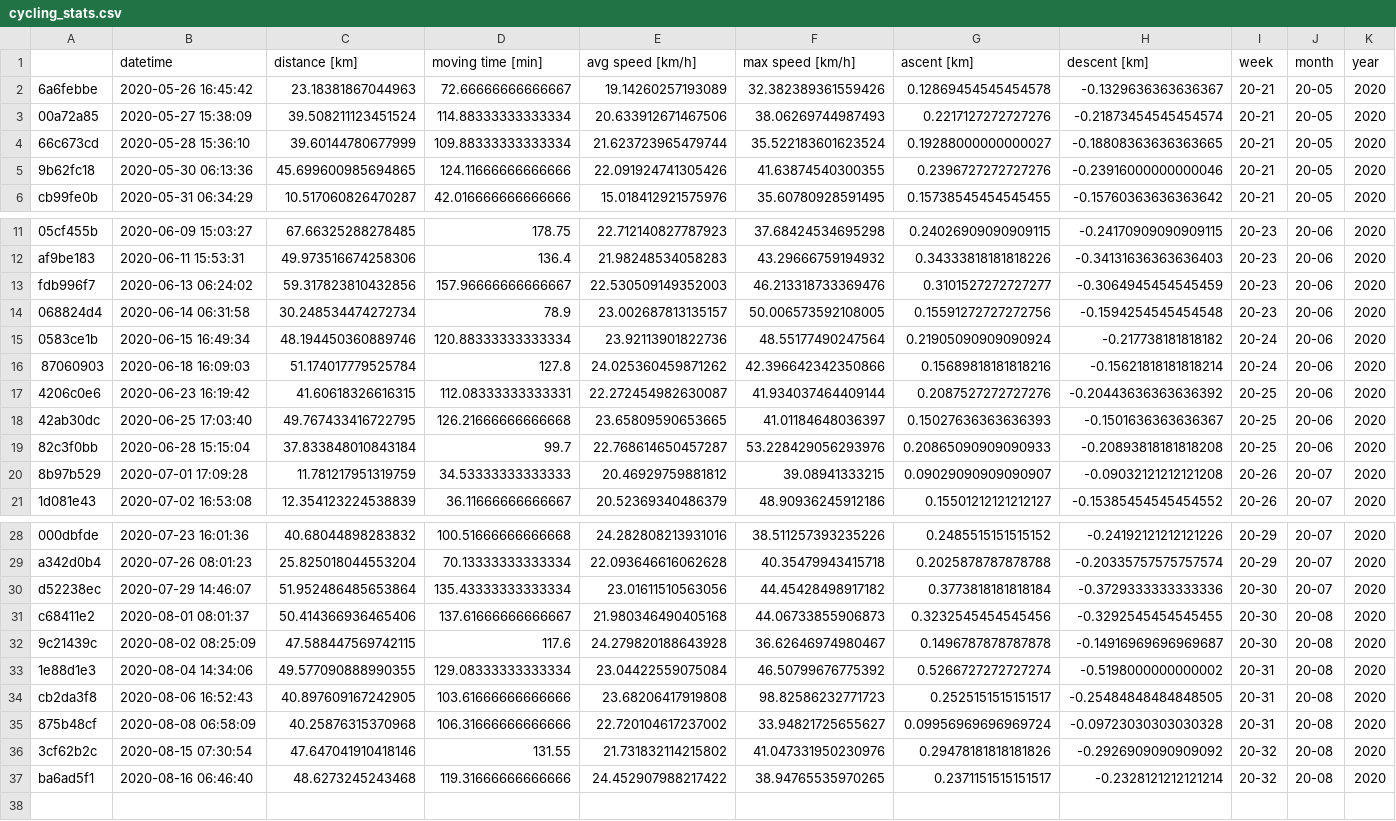
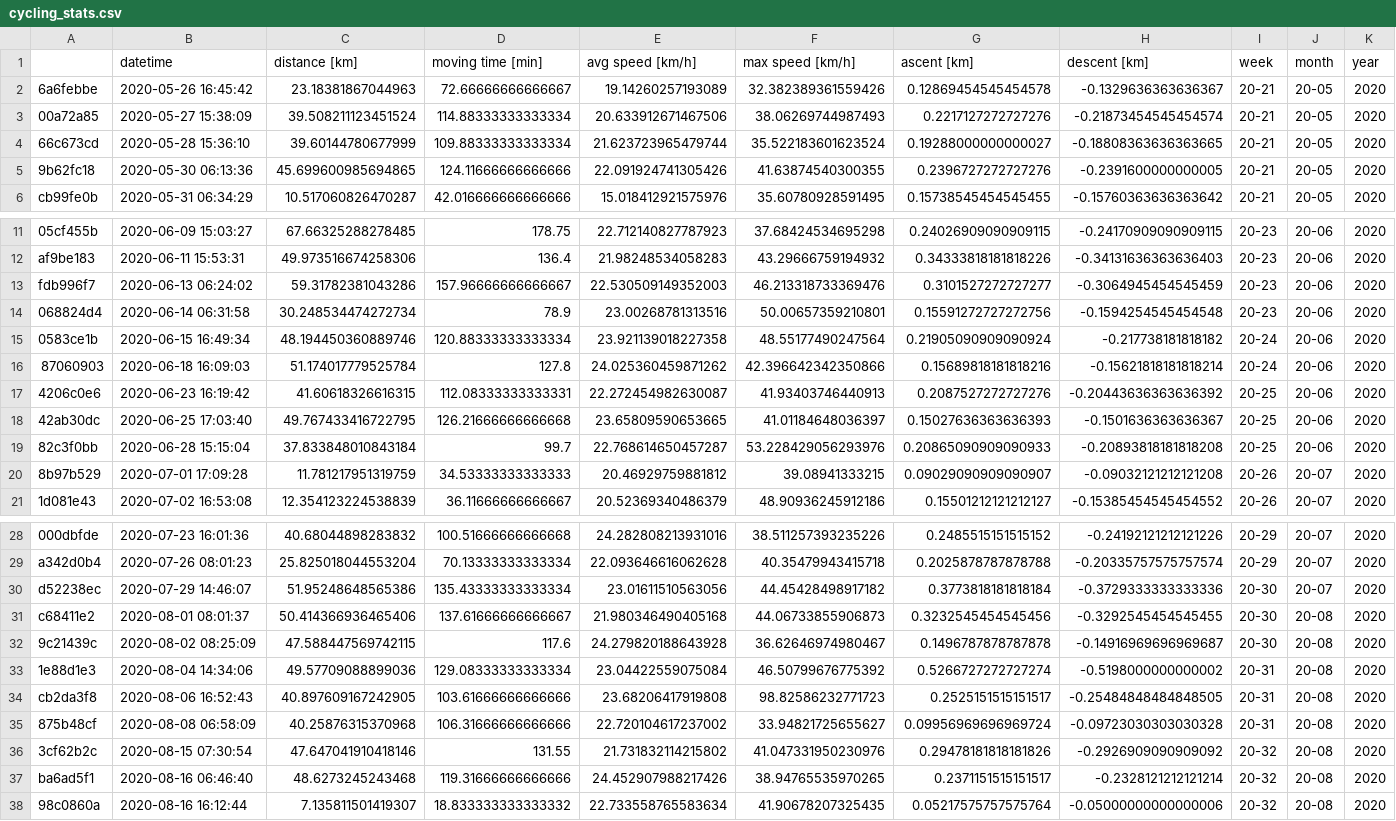
Before and after one commit to gschramm/cyclingstats, a CSV file: cycling_stats.csv, drawn as a sheet; only a part is shown, gaps mark what is left out; the diff names each change by its address in the sheet, - before the commit and + after, or states it on an @@ line.

```diff
--- a/cycling_stats.csv
+++ b/cycling_stats.csv
-H5 (descent [km]): -0.23916000000000046
+H5 (descent [km]): -0.2391600000000005
-C13 (distance [km]): 59.317823810432856
+C13 (distance [km]): 59.31782381043286
-E14 (avg speed [km/h]): 23.002687813135157
+E14 (avg speed [km/h]): 23.00268781313516
-F14 (max speed [km/h]): 50.006573592108005
+F14 (max speed [km/h]): 50.00657359210801
-E15 (avg speed [km/h]): 23.92113901822736
+E15 (avg speed [km/h]): 23.921139018227358
-F17 (max speed [km/h]): 41.934037464409144
+F17 (max speed [km/h]): 41.93403746440913
-C30 (distance [km]): 51.952486485653864
+C30 (distance [km]): 51.95248648565386
-C33 (distance [km]): 49.577090888990355
+C33 (distance [km]): 49.57709088899036
-E37 (avg speed [km/h]): 24.452907988217422
+E37 (avg speed [km/h]): 24.452907988217426
+row 38: 98c0860a | 2020-08-16 16:12:44 | 7.135811501419307 | 18.833333333333332 | 22.733558765583634 | 41.90678207325435 | 0.05217575757575764 | -0.05000000000000006 | 20-32 | 20-08 | 2020
```
Also changed, not shown: 1 other file.
